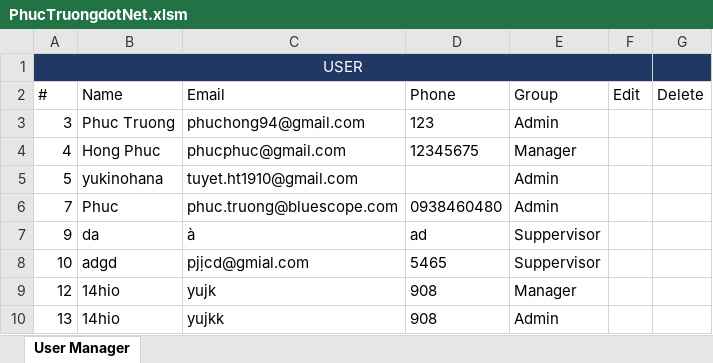
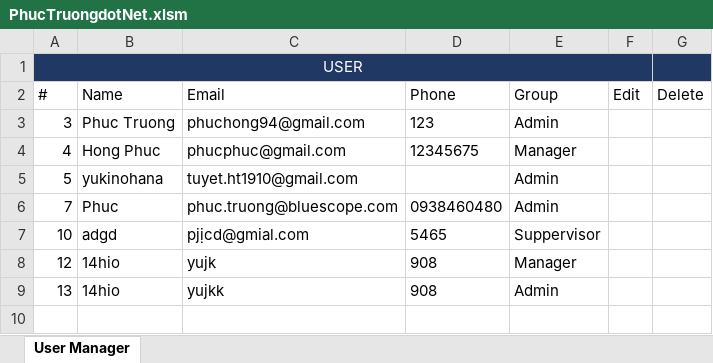
Before and after one commit to hongphucbk/phuctruongexcel, an Excel workbook: PhucTruongdotNet.xlsm, sheet User Manager, drawn as a sheet; values as stored, in another font and other column widths than the file's, no borders; charts and pictures not drawn; the diff names each change by its address in the sheet, - before the commit and + after, or states it on an @@ line.

```diff
--- a/PhucTruongdotNet.xlsm (sheet User Manager)
+++ b/PhucTruongdotNet.xlsm (sheet User Manager)
-row 7: 9 | da | à | ad | Suppervisor
```
Also changed, not shown: BC hàng tuần.xlsm, 4 other files.
